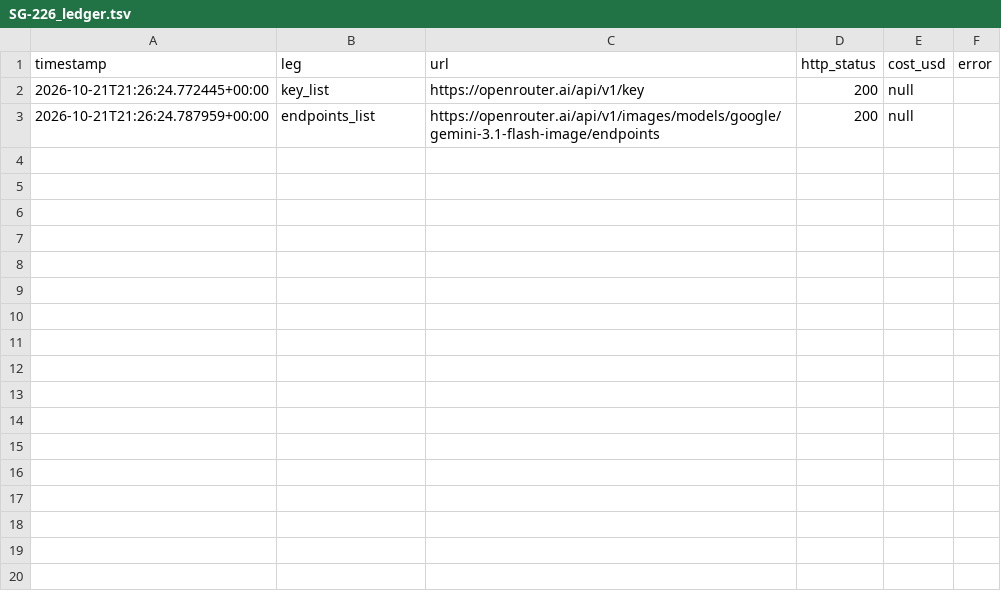
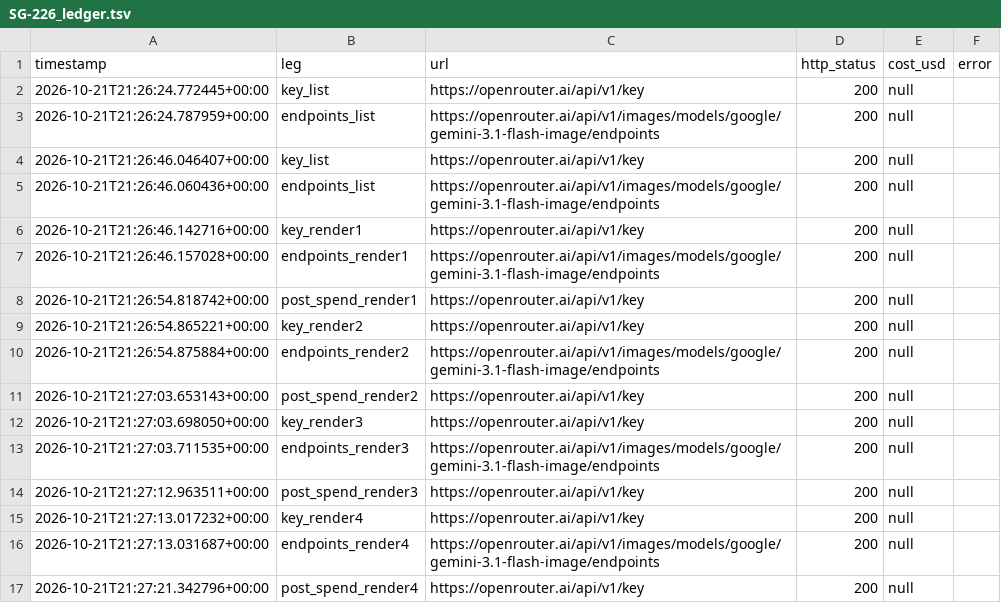
Before and after one commit to Andovol/StorageGenie, a TSV file: docs/worklogs/SG-226_ledger.tsv, drawn as a sheet; the diff names each change by its address in the sheet, - before the commit and + after, or states it on an @@ line.

Commit message:
SG-226 G2: four bulk scene renders (all HTTP 200, image bytes) + reviews

```diff
--- a/docs/worklogs/SG-226_ledger.tsv
+++ b/docs/worklogs/SG-226_ledger.tsv
+row 4: 2026-10-21T21:26:46.046407+00:00 | key_list | https://openrouter.ai/api/v1/key | 200 | null
+row 5: 2026-10-21T21:26:46.060436+00:00 | endpoints_list | https://openrouter.ai/api/v1/images/models/google/gemini-3.1-flash-image/endpoints | 200 | null
+row 6: 2026-10-21T21:26:46.142716+00:00 | key_render1 | https://openrouter.ai/api/v1/key | 200 | null
+row 7: 2026-10-21T21:26:46.157028+00:00 | endpoints_render1 | https://openrouter.ai/api/v1/images/models/google/gemini-3.1-flash-image/endpoints | 200 | null
+row 8: 2026-10-21T21:26:54.818742+00:00 | post_spend_render1 | https://openrouter.ai/api/v1/key | 200 | null
+row 9: 2026-10-21T21:26:54.865221+00:00 | key_render2 | https://openrouter.ai/api/v1/key | 200 | null
+row 10: 2026-10-21T21:26:54.875884+00:00 | endpoints_render2 | https://openrouter.ai/api/v1/images/models/google/gemini-3.1-flash-image/endpoints | 200 | null
+row 11: 2026-10-21T21:27:03.653143+00:00 | post_spend_render2 | https://openrouter.ai/api/v1/key | 200 | null
+row 12: 2026-10-21T21:27:03.698050+00:00 | key_render3 | https://openrouter.ai/api/v1/key | 200 | null
+row 13: 2026-10-21T21:27:03.711535+00:00 | endpoints_render3 | https://openrouter.ai/api/v1/images/models/google/gemini-3.1-flash-image/endpoints | 200 | null
+row 14: 2026-10-21T21:27:12.963511+00:00 | post_spend_render3 | https://openrouter.ai/api/v1/key | 200 | null
+row 15: 2026-10-21T21:27:13.017232+00:00 | key_render4 | https://openrouter.ai/api/v1/key | 200 | null
+row 16: 2026-10-21T21:27:13.031687+00:00 | endpoints_render4 | https://openrouter.ai/api/v1/images/models/google/gemini-3.1-flash-image/endpoints | 200 | null
+row 17: 2026-10-21T21:27:21.342796+00:00 | post_spend_render4 | https://openrouter.ai/api/v1/key | 200 | null
```
Also changed, not shown: 55 other files.
